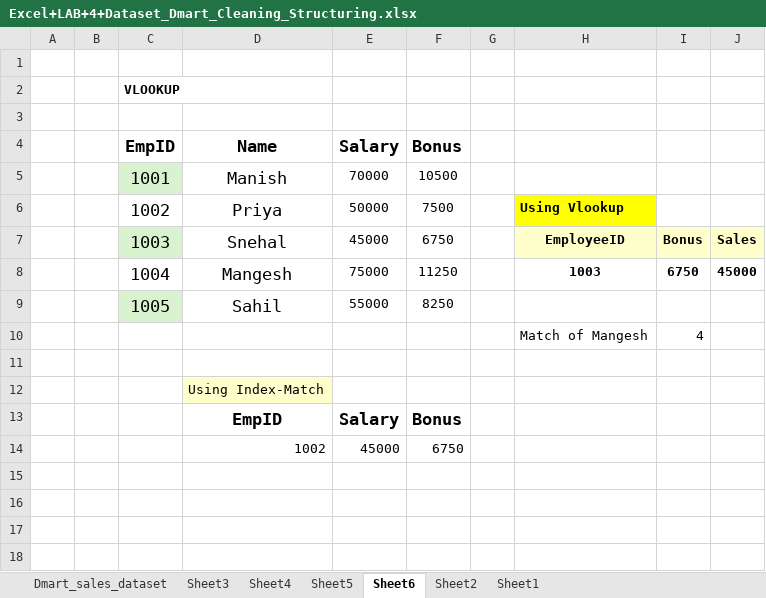
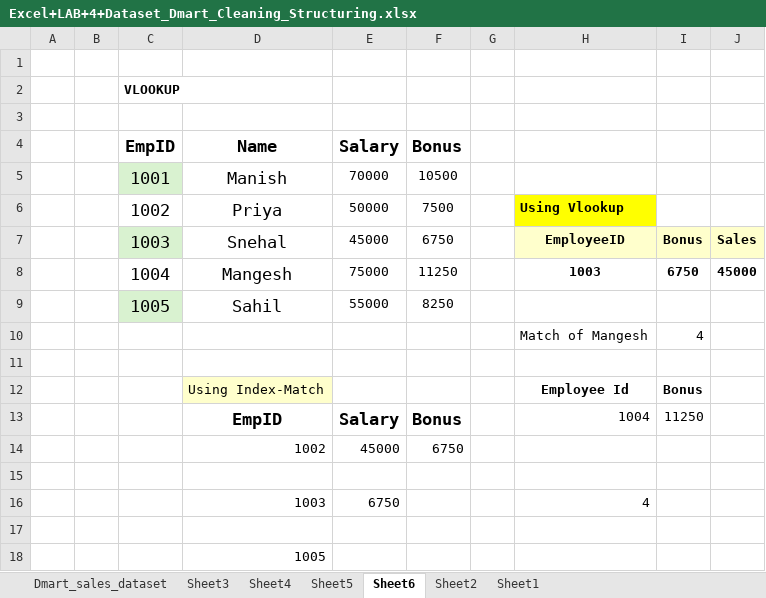
Before and after one commit to sarthakkamble001/DmartSalesAnalysis, an Excel workbook: Excel+LAB+4+Dataset_Dmart_Cleaning_Structuring.xlsx, sheet Sheet6, drawn as a sheet; values as stored, in another font and other column widths than the file's, no borders; table styles not drawn; removed rows and columns are numbered as before the commit, all else as after; the diff names each change by its address in the sheet, - before the commit and + after, or states it on an @@ line.

Commit message:
updated file

```diff
--- a/Excel+LAB+4+Dataset_Dmart_Cleaning_Structuring.xlsx (sheet Sheet6)
+++ b/Excel+LAB+4+Dataset_Dmart_Cleaning_Structuring.xlsx (sheet Sheet6)
-row 12:  |  |  | Using Index-Match
+row 12:  |  |  | Using Index-Match |  |  |  | Employee Id | Bonus
-H13: (empty)
+H13: 1004
-I13: (empty)
+I13: 11250
+row 15: (empty)
+row 16:  |  |  | 1003 | 6750 |  |  | 4
+row 17: (empty)
+row 18:  |  |  | 1005
```
